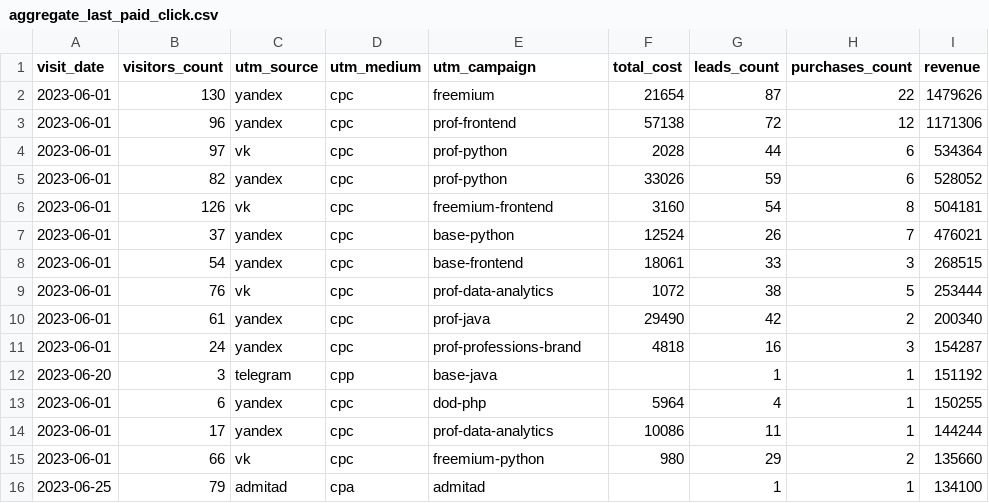
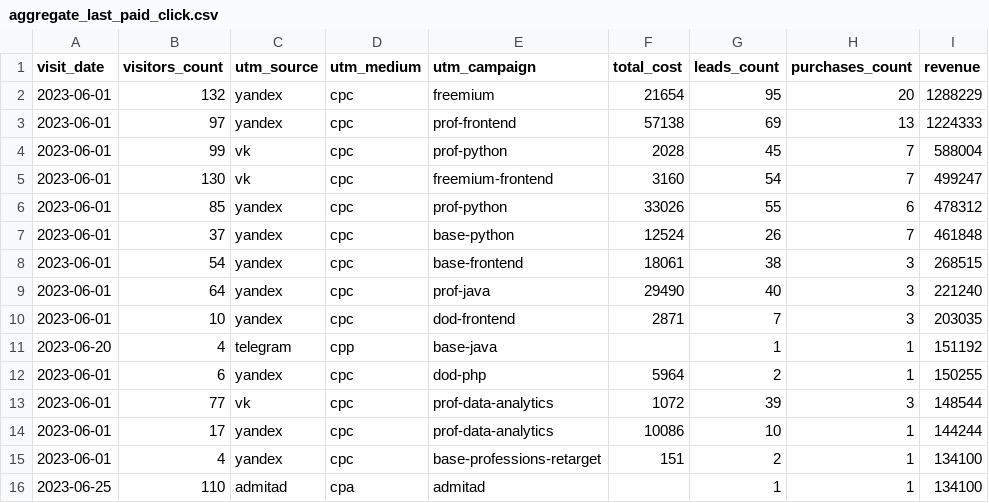
Before and after one commit to Fe1tch/data-analytics-project-96, a CSV file: aggregate_last_paid_click.csv, drawn as a sheet.

Commit message:
Add files via upload

```diff
--- a/aggregate_last_paid_click.csv
+++ b/aggregate_last_paid_click.csv
@@ -1,16 +1,16 @@
 "visit_date","visitors_count","utm_source","utm_medium","utm_campaign","total_cost","leads_count","purchases_count","revenue"
-2023-06-01,130,yandex,cpc,freemium,21654,87,22,1479626
-2023-06-01,96,yandex,cpc,prof-frontend,57138,72,12,1171306
-2023-06-01,97,vk,cpc,prof-python,2028,44,6,534364
-2023-06-01,82,yandex,cpc,prof-python,33026,59,6,528052
-2023-06-01,126,vk,cpc,freemium-frontend,3160,54,8,504181
-2023-06-01,37,yandex,cpc,base-python,12524,26,7,476021
-2023-06-01,54,yandex,cpc,base-frontend,18061,33,3,268515
-2023-06-01,76,vk,cpc,prof-data-analytics,1072,38,5,253444
-2023-06-01,61,yandex,cpc,prof-java,29490,42,2,200340
-2023-06-01,24,yandex,cpc,prof-professions-brand,4818,16,3,154287
-2023-06-20,3,telegram,cpp,base-java,,1,1,151192
-2023-06-01,6,yandex,cpc,dod-php,5964,4,1,150255
-2023-06-01,17,yandex,cpc,prof-data-analytics,10086,11,1,144244
-2023-06-01,66,vk,cpc,freemium-python,980,29,2,135660
-2023-06-25,79,admitad,cpa,admitad,,1,1,134100
+2023-06-01,132,yandex,cpc,freemium,21654,95,20,1288229
+2023-06-01,97,yandex,cpc,prof-frontend,57138,69,13,1224333
+2023-06-01,99,vk,cpc,prof-python,2028,45,7,588004
+2023-06-01,130,vk,cpc,freemium-frontend,3160,54,7,499247
+2023-06-01,85,yandex,cpc,prof-python,33026,55,6,478312
+2023-06-01,37,yandex,cpc,base-python,12524,26,7,461848
+2023-06-01,54,yandex,cpc,base-frontend,18061,38,3,268515
+2023-06-01,64,yandex,cpc,prof-java,29490,40,3,221240
+2023-06-01,10,yandex,cpc,dod-frontend,2871,7,3,203035
+2023-06-20,4,telegram,cpp,base-java,,1,1,151192
+2023-06-01,6,yandex,cpc,dod-php,5964,2,1,150255
+2023-06-01,77,vk,cpc,prof-data-analytics,1072,39,3,148544
+2023-06-01,17,yandex,cpc,prof-data-analytics,10086,10,1,144244
+2023-06-01,4,yandex,cpc,base-professions-retarget,151,2,1,134100
+2023-06-25,110,admitad,cpa,admitad,,1,1,134100
```
